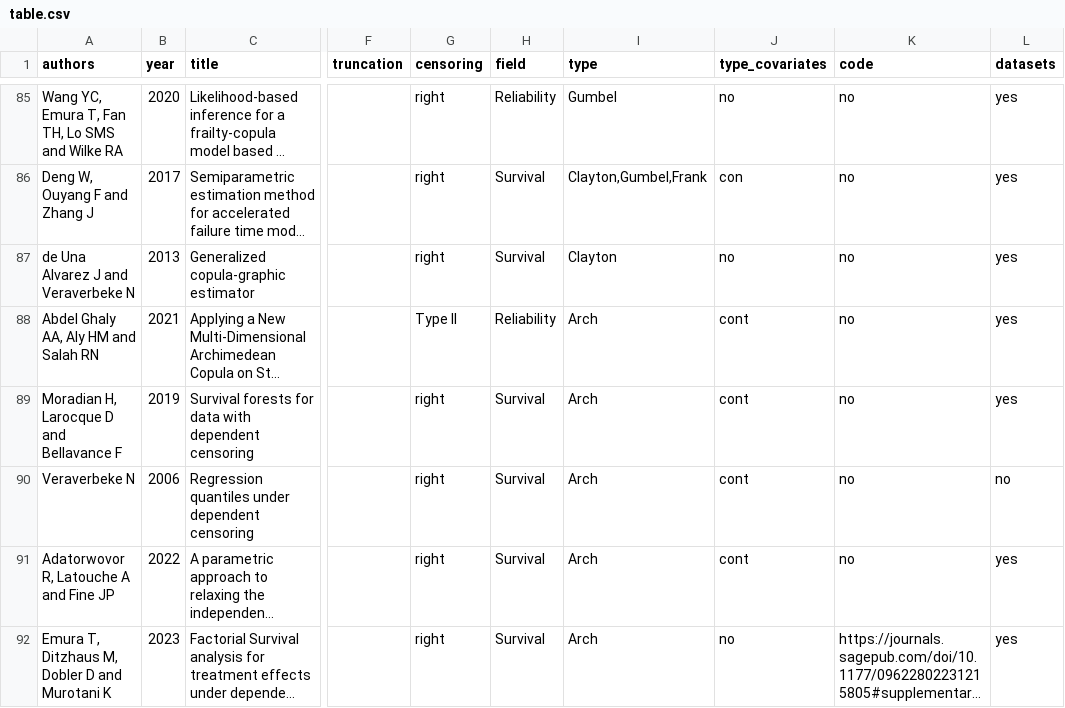
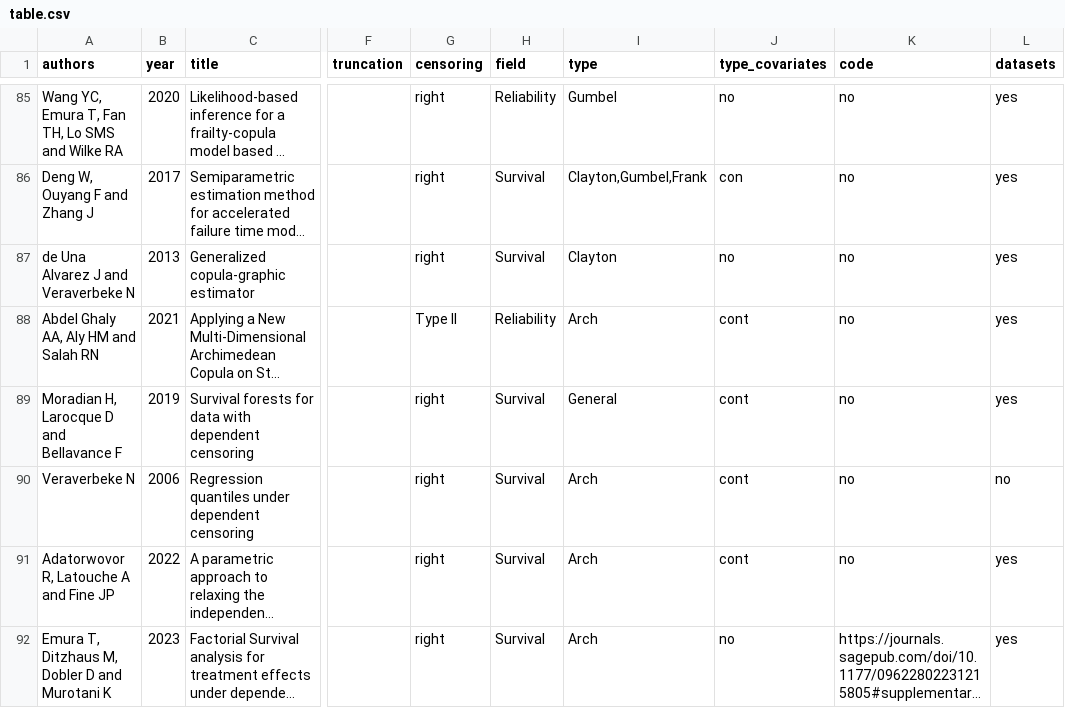
Before and after one commit to jmajakwara/Copula-CR, a CSV file: table.csv, drawn as a sheet; only a part is shown, gaps mark what is left out; long unchanged cells end in …; the diff names each change by its address in the sheet, - before the commit and + after, or states it on an @@ line.

Commit message:
Update table_L89.csv

```diff
--- a/table.csv
+++ b/table.csv
-I89 (type): Arch
+I89 (type): General
```
